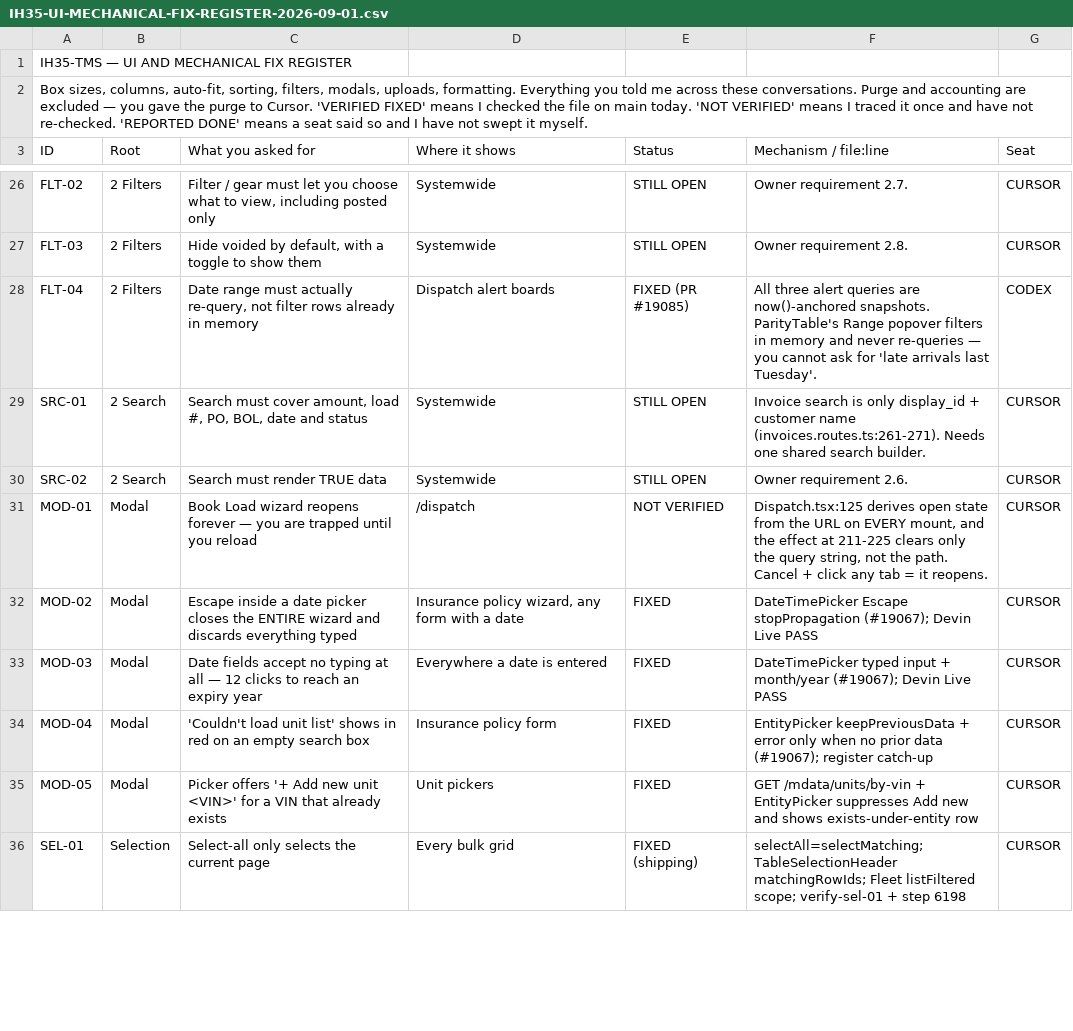
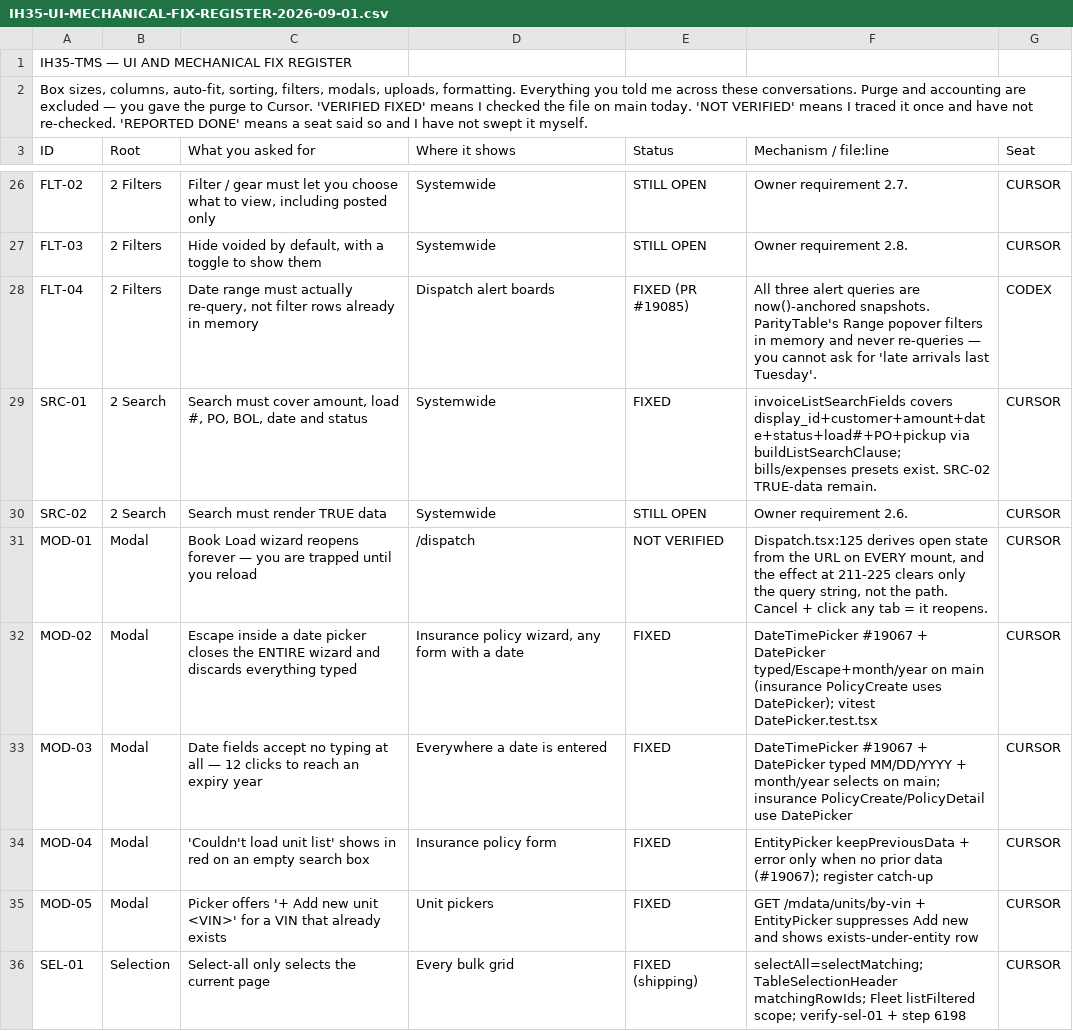
Before and after one commit to tioperfumes07/IH35-TMS, a CSV file: docs/register/IH35-UI-MECHANICAL-FIX-REGISTER-2026-09-01.csv, drawn as a sheet; only a part is shown, gaps mark what is left out; the diff covers the shown part only.

```diff
--- a/docs/register/IH35-UI-MECHANICAL-FIX-REGISTER-2026-09-01.csv
+++ b/docs/register/IH35-UI-MECHANICAL-FIX-REGISTER-2026-09-01.csv
@@ -28,7 +28,7 @@ FLT-03,2 Filters,"Hide voided by default, with a toggle to show them",Systemwide
 FLT-04,2 Filters,"Date range must actually re-query, not filter rows already in memory",Dispatch alert boards,FIXED (PR #19085),All three alert queries are now()-anchored snapshots. ParityTable's Range popover filters in memory and never re-queries — you cannot ask for 'late arrivals last Tuesday'.,CODEX
-SRC-01,2 Search,"Search must cover amount, load #, PO, BOL, date and status",Systemwide,STILL OPEN,Invoice search is only display_id + customer name (invoices.routes.ts:261-271). Needs one shared search builder.,CURSOR
+SRC-01,2 Search,"Search must cover amount, load #, PO, BOL, date and status",Systemwide,FIXED,"invoiceListSearchFields covers display_id+customer+amount+date+status+load#+PO+pickup via buildListSearchClause; bills/expenses presets exist. SRC-02 TRUE-data remain.",CURSOR
 SRC-02,2 Search,Search must render TRUE data,Systemwide,STILL OPEN,Owner requirement 2.6.,CURSOR
 MOD-01,Modal,Book Load wizard reopens forever — you are trapped until you reload,/dispatch,NOT VERIFIED,"Dispatch.tsx:125 derives open state from the URL on EVERY mount, and the effect at 211-225 clears only the query string, not the path. Cancel + click any tab = it reopens.",CURSOR
-MOD-02,Modal,Escape inside a date picker closes the ENTIRE wizard and discards everything typed,"Insurance policy wizard, any form with a date",FIXED,DateTimePicker Escape stopPropagation (#19067); Devin Live PASS,CURSOR
-MOD-03,Modal,Date fields accept no typing at all — 12 clicks to reach an expiry year,Everywhere a date is entered,FIXED,DateTimePicker typed input + month/year (#19067); Devin Live PASS,CURSOR
+MOD-02,Modal,Escape inside a date picker closes the ENTIRE wizard and discards everything typed,"Insurance policy wizard, any form with a date",FIXED,"DateTimePicker #19067 + DatePicker typed/Escape+month/year on main (insurance PolicyCreate uses DatePicker); vitest DatePicker.test.tsx",CURSOR
+MOD-03,Modal,Date fields accept no typing at all — 12 clicks to reach an expiry year,Everywhere a date is entered,FIXED,"DateTimePicker #19067 + DatePicker typed MM/DD/YYYY + month/year selects on main; insurance PolicyCreate/PolicyDetail use DatePicker",CURSOR
 MOD-04,Modal,'Couldn't load unit list' shows in red on an empty search box,Insurance policy form,FIXED,EntityPicker keepPreviousData + error only when no prior data (#19067); register catch-up,CURSOR
```
Also changed, not shown: 4 edited cells elsewhere in this file, 4 other files.
